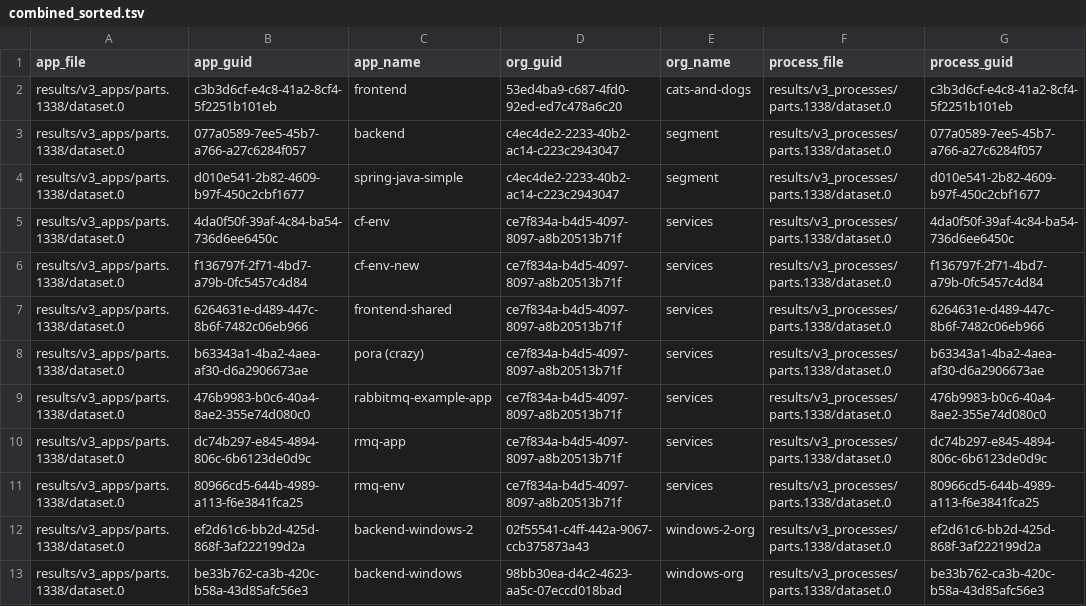
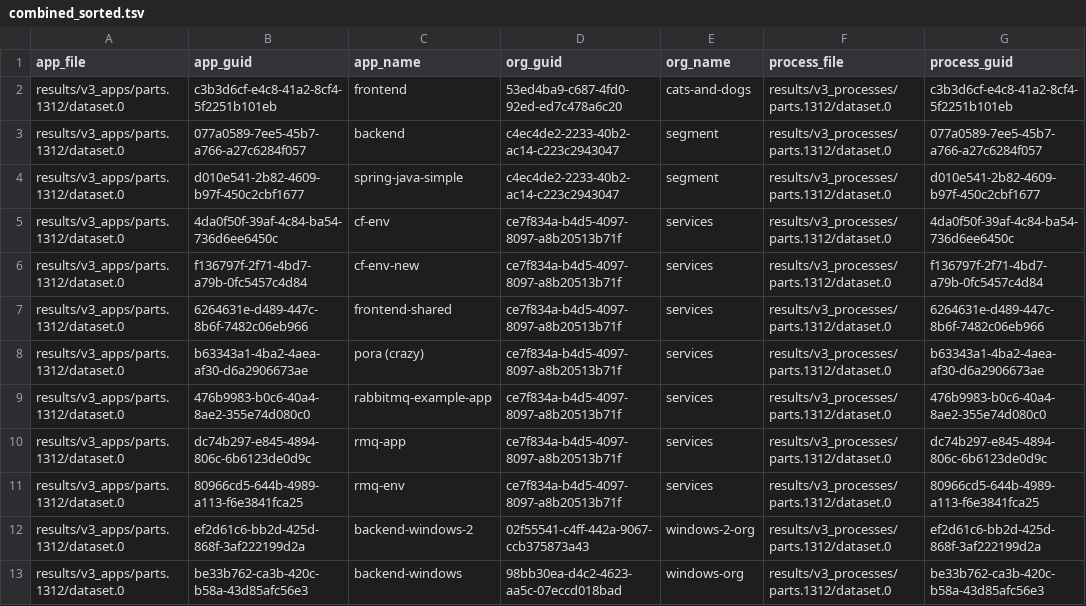
Before and after one commit to Qarik-Group/demo-cf-deployments, a TSV file: ci/config/dev/results/combined_sorted.tsv, drawn as a sheet; only a part is shown; the diff names each change by its address in the sheet, - before the commit and + after, or states it on an @@ line.

Commit message:
[AUTOSCALE] Push latest results of cf_scale from env = dev

```diff
--- a/ci/config/dev/results/combined_sorted.tsv
+++ b/ci/config/dev/results/combined_sorted.tsv
-A2:A13 (app_file): results/v3_apps/parts.1338/dataset.0
+A2:A13 (app_file): results/v3_apps/parts.1312/dataset.0
-F2:F13 (process_file): results/v3_processes/parts.1338/dataset.0
+F2:F13 (process_file): results/v3_processes/parts.1312/dataset.0
```
Also changed, not shown: 6 other files.
